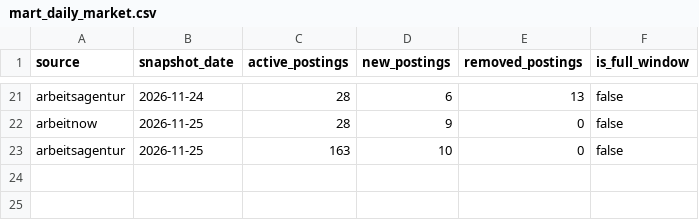
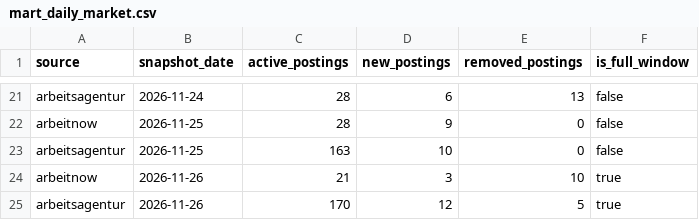
Before and after one commit to Diwakar-Bobburi/werkstudent-tracker, a CSV file: data/marts/mart_daily_market.csv, drawn as a sheet; only a part is shown, gaps mark what is left out.

```diff
--- a/data/marts/mart_daily_market.csv
+++ b/data/marts/mart_daily_market.csv
@@ -23 +23,3 @@ arbeitnow,2026-11-25,28,9,0,false
 arbeitsagentur,2026-11-25,163,10,0,false
+arbeitnow,2026-11-26,21,3,10,true
+arbeitsagentur,2026-11-26,170,12,5,true
```
Also changed, not shown: data/marts/dim_company.csv, data/marts/fct_postings.csv, 5 other files.
